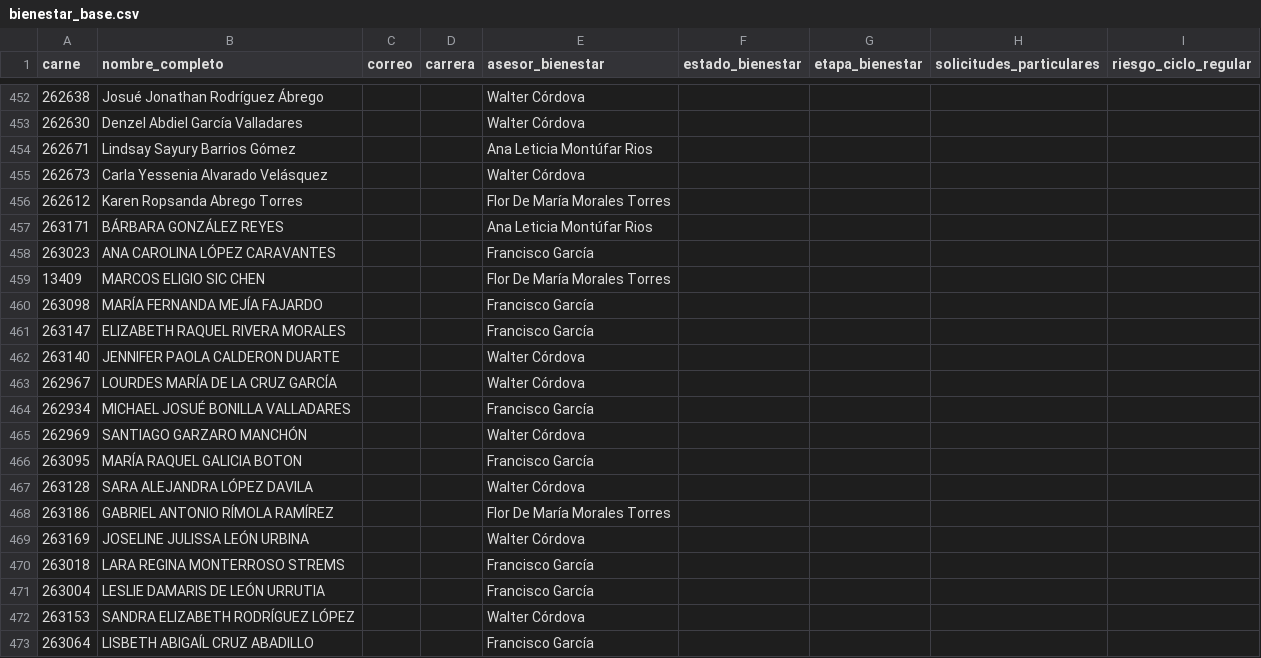
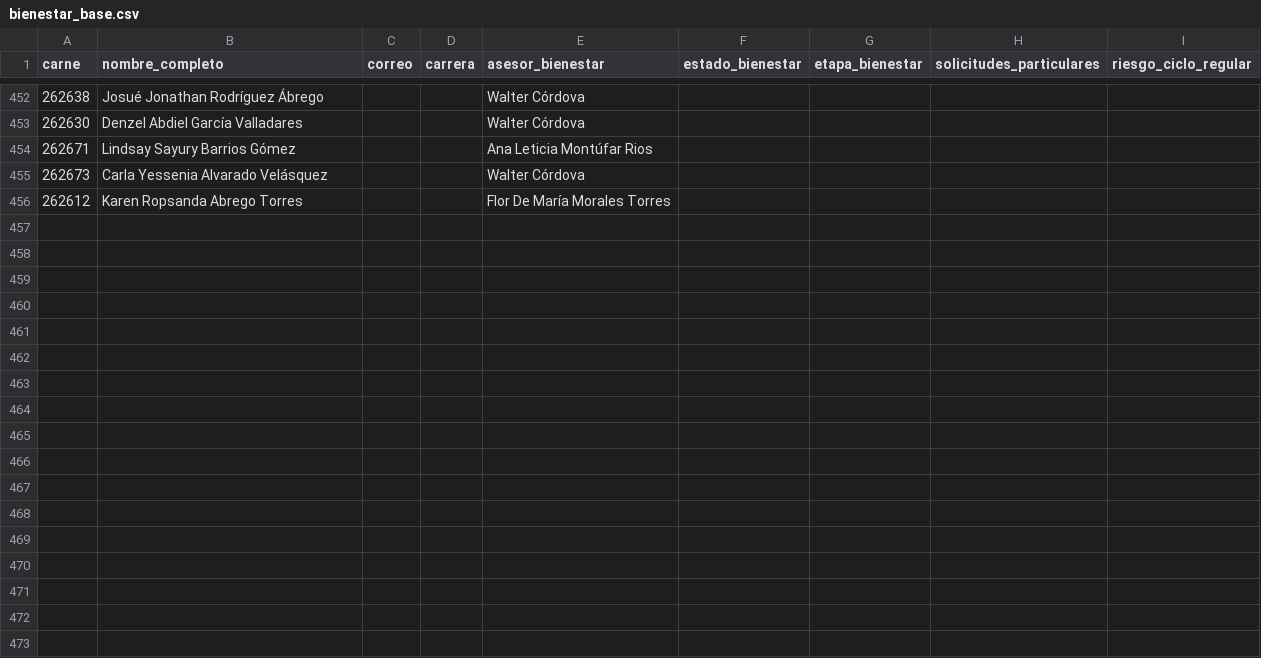
Before and after one commit to chrisfrrrr/ALERTA-TEMPRANA-LTI-NIVELACION-, a CSV file: data/bienestar_base.csv, drawn as a sheet; only a part is shown, gaps mark what is left out; the diff names each change by its address in the sheet, - before the commit and + after, or states it on an @@ line.

```diff
--- a/data/bienestar_base.csv
+++ b/data/bienestar_base.csv
-row 457: 263171 | BÁRBARA GONZÁLEZ REYES |  |  | Ana Leticia Montúfar Rios
-row 458: 263023 | ANA CAROLINA LÓPEZ CARAVANTES |  |  | Francisco García
-row 459: 13409 | MARCOS ELIGIO SIC CHEN |  |  | Flor De María Morales Torres
-row 460: 263098 | MARÍA FERNANDA MEJÍA FAJARDO |  |  | Francisco García
-row 461: 263147 | ELIZABETH RAQUEL RIVERA MORALES |  |  | Francisco García
-row 462: 263140 | JENNIFER PAOLA CALDERON DUARTE |  |  | Walter Córdova
-row 463: 262967 | LOURDES MARÍA DE LA CRUZ GARCÍA |  |  | Walter Córdova
-row 464: 262934 | MICHAEL JOSUÉ BONILLA VALLADARES |  |  | Francisco García
-row 465: 262969 | SANTIAGO GARZARO MANCHÓN |  |  | Walter Córdova
-row 466: 263095 | MARÍA RAQUEL GALICIA BOTON |  |  | Francisco García
-row 467: 263128 | SARA ALEJANDRA LÓPEZ DAVILA |  |  | Walter Córdova
-row 468: 263186 | GABRIEL ANTONIO RÍMOLA RAMÍREZ |  |  | Flor De María Morales Torres
-row 469: 263169 | JOSELINE JULISSA LEÓN URBINA |  |  | Walter Córdova
-row 470: 263018 | LARA REGINA MONTERROSO STREMS |  |  | Francisco García
-row 471: 263004 | LESLIE DAMARIS DE LEÓN URRUTIA |  |  | Francisco García
-row 472: 263153 | SANDRA ELIZABETH RODRÍGUEZ LÓPEZ |  |  | Walter Córdova
-row 473: 263064 | LISBETH ABIGAÍL CRUZ ABADILLO |  |  | Francisco García
```
Also changed, not shown: 3 other files.
